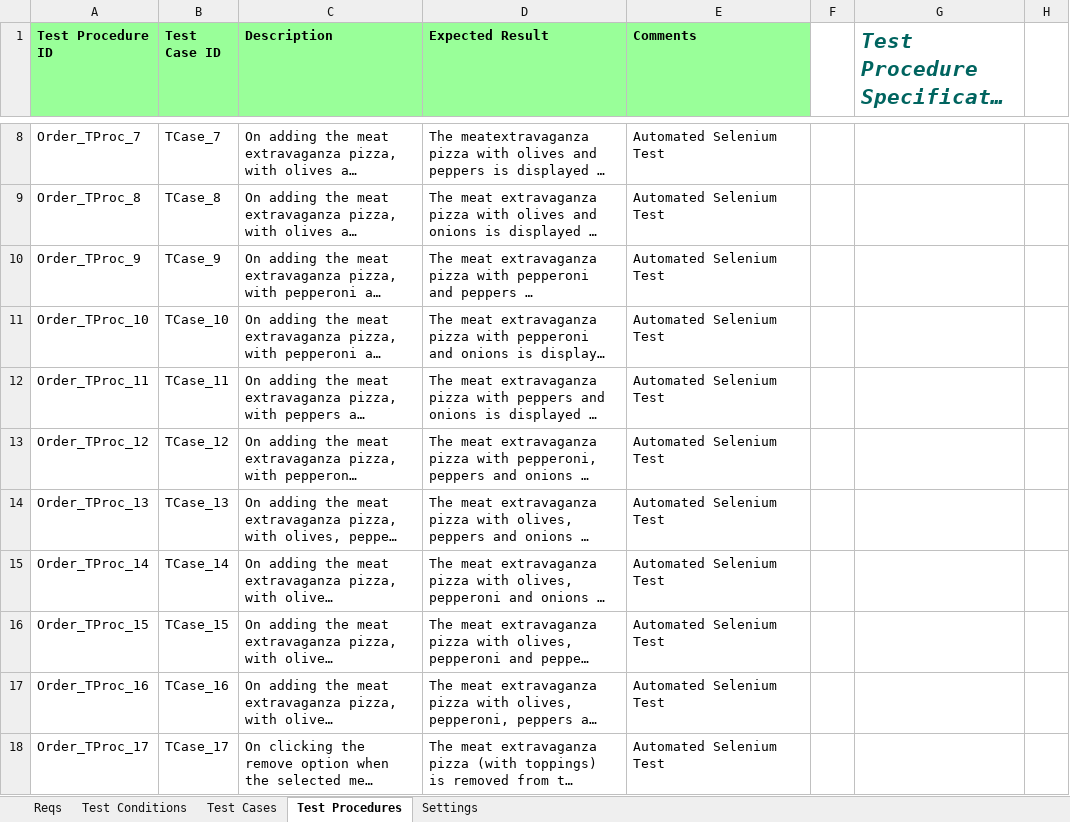
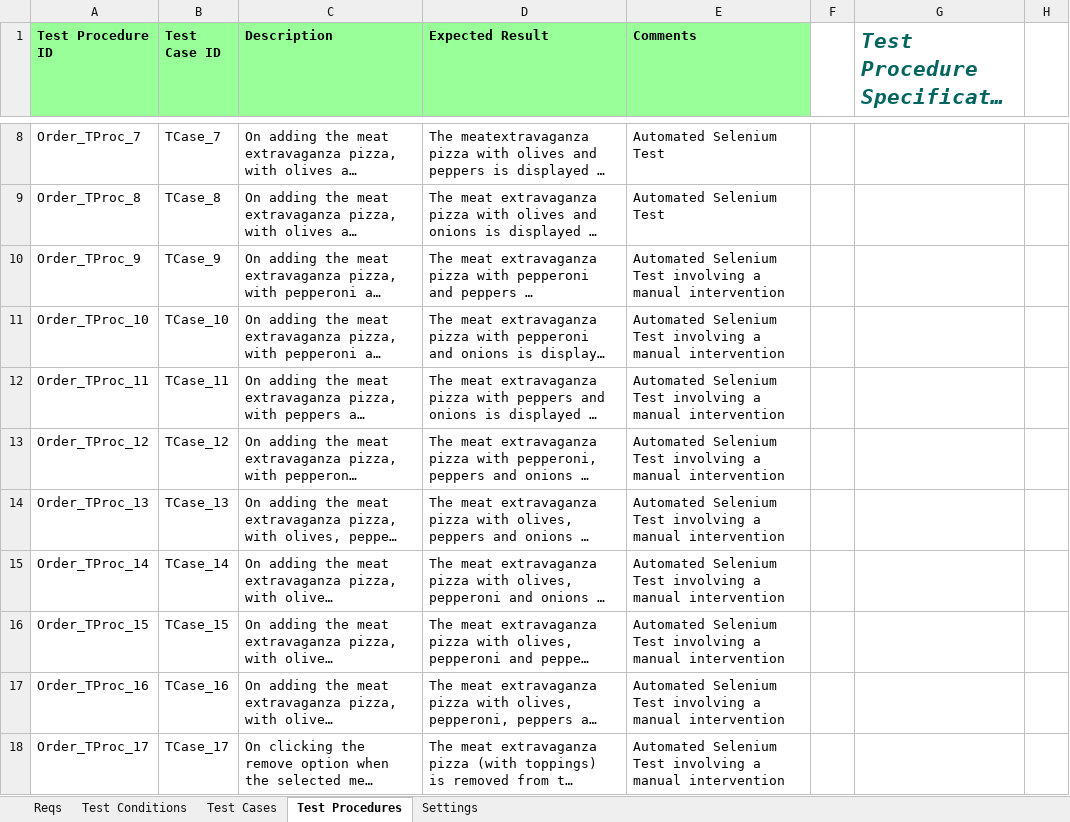
Before and after one commit to KevinOHare/Software-Testing-And-Verification, an Excel workbook: Testing Spreadsheet v1.0 Order Page Meat Extravaganza pizza - Adam Hale.xlsx, sheet Test Procedures, drawn as a sheet; only a part is shown, gaps mark what is left out; long unchanged cells end in …; values as stored, in another font and other column widths than the file's, no borders; the diff names each change by its address in the sheet, - before the commit and + after, or states it on an @@ line.

```diff
--- a/Testing Spreadsheet v1.0 Order Page Meat Extravaganza pizza - Adam Hale.xlsx (sheet Test Procedures)
+++ b/Testing Spreadsheet v1.0 Order Page Meat Extravaganza pizza - Adam Hale.xlsx (sheet Test Procedures)
-E10:E18 (Comments): Automated Selenium Test
+E10:E18 (Comments): Automated Selenium Test involving a manual intervention
```
Also changed, not shown: charts or pictures, Testing Spreadsheet v1.0 OrderReceipt_AdamHale.xlsx, 1 other file.
